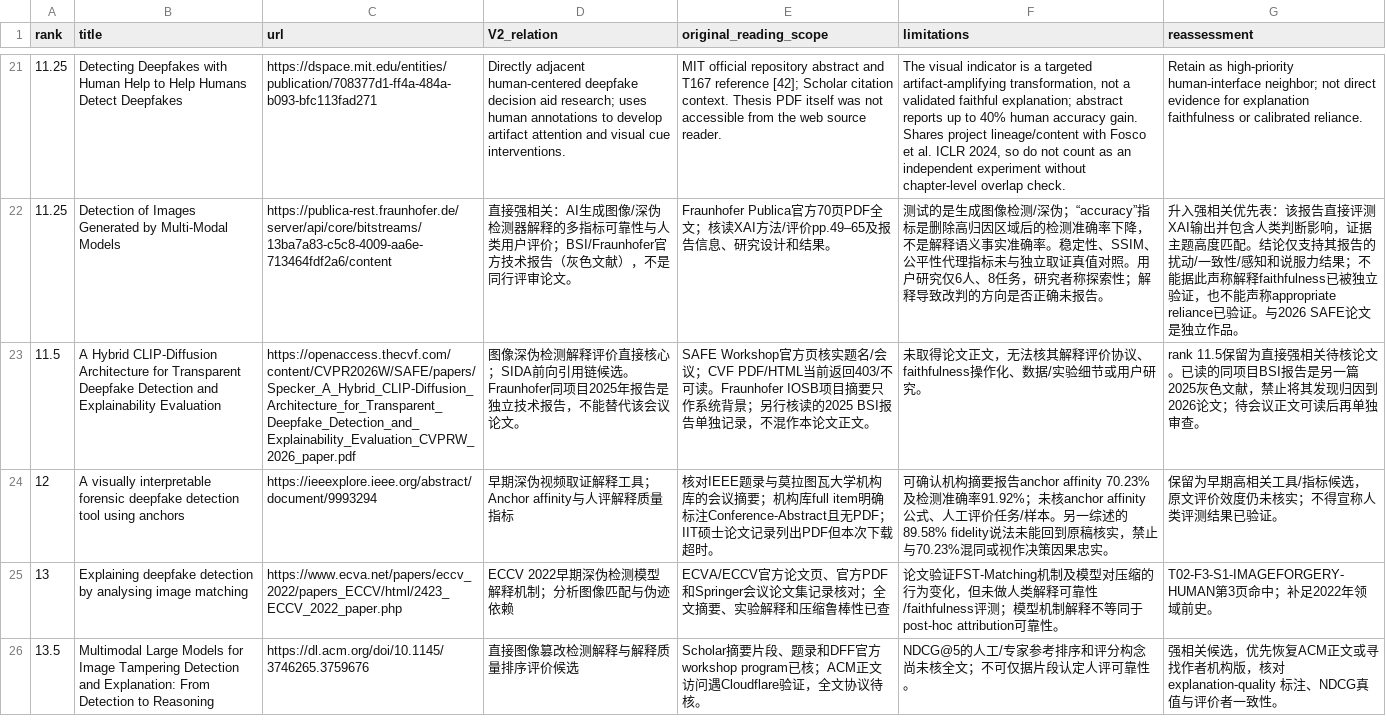
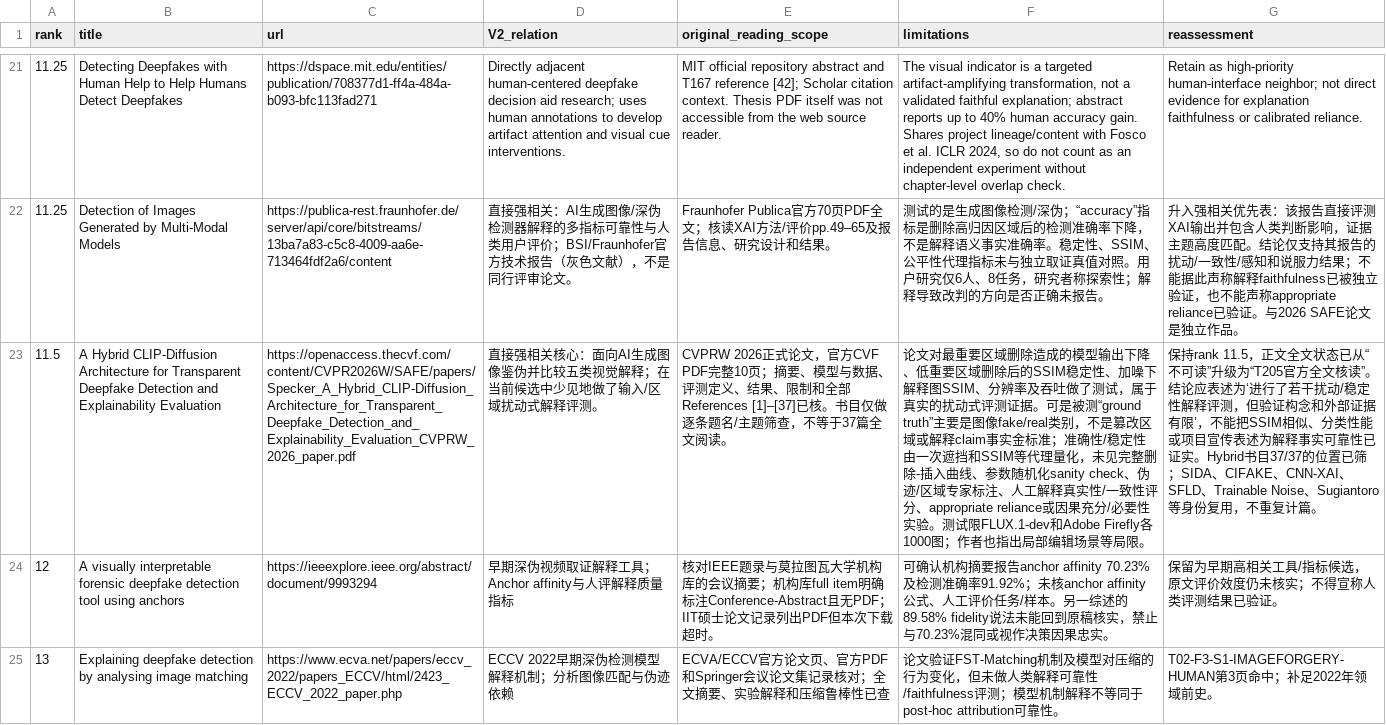
Before and after one commit to brodyZhao/my-research-project, a CSV file: outputs/图像鉴伪解释可靠性_重检_2026-10-05/72_V2已复核强相关优先清单.csv, drawn as a sheet; only a part is shown, gaps mark what is left out; the shorter side is filled out with more unchanged rows; the diff covers the shown part only; the diff names each change by its address in the sheet, - before the commit and + after, or states it on an @@ line.

```diff
--- a/outputs/图像鉴伪解释可靠性_重检_2026-10-05/72_V2已复核强相关优先清单.csv
+++ b/outputs/图像鉴伪解释可靠性_重检_2026-10-05/72_V2已复核强相关优先清单.csv
-D23 (V2_relation): 图像深伪检测解释评价直接核心；SIDA前向引用链候选。Fraunhofer同项目2025年报告是独立技术报告，不能替代该会议论文。
+D23 (V2_relation): 直接强相关核心：面向AI生成图像鉴伪并比较五类视觉解释；在当前候选中少见地做了输入/区域扰动式解释评测。
-E23 (original_reading_scope): SAFE Workshop官方页核实题名/会议；CVF PDF/HTML当前返回403/不可读。Fraunhofer IOSB项目摘要只作系统背景；另行核读的2025 BSI报告单独记录，不混作本论文正文。
+E23 (original_reading_scope): CVPRW 2026正式论文，官方CVF PDF完整10页；摘要、模型与数据、评测定义、结果、限制和全部References [1]–[37]已核。书目仅做逐条题名/主题筛查，不等于37篇全文阅读。
-F23 (limitations): 未取得论文正文，无法核其解释评价协议、faithfulness操作化、数据/实验细节或用户研究。
+F23 (limitations): 论文对最重要区域删除造成的模型输出下降、低重要区域删除后的SSIM稳定性、加噪下解释图SSIM、分辨率及吞吐做了测试，属于真实的扰动式评测证据。可是被测“ground truth”主要是图像fake/real类别，不是篡改区域或解释claim事实金标准；准确性/稳定性由一次遮挡和SSIM等代理量化，未见完整删除-插入曲线、参数随机化sanity check、伪迹/区域专家标注、人工解释真实性/一致性评分、appropriate reliance或因果充分/必要性实验。测试限FLUX.1-dev和Adobe Firefly各1000图；作者也指出局部编辑场景等局限。
-G23 (reassessment): rank 11.5保留为直接强相关待核论文。已读的同项目BSI报告是另一篇2025灰色文献，禁止将其发现归因到2026论文；待会议正文可读后再单独审查。
+G23 (reassessment): 保持rank 11.5，正文全文状态已从“不可读”升级为“T205官方全文核读”。结论应表述为‘进行了若干扰动/稳定性解释评测，但验证构念和外部证据有限’，不能把SSIM相似、分类性能或项目宣传表述为解释事实可靠性已证实。Hybrid书目37/37的位置已筛；SIDA、CIFAKE、CNN-XAI、SFLD、Trainable Noise、Sugiantoro等身份复用，不重复计篇。
```
Also changed, not shown: 3 edited cells elsewhere in this file, outputs/图像鉴伪解释可靠性_重检_2026-10-05/112_本次阶段包_SHA256清单.csv, outputs/图像鉴伪解释可靠性_重检_2026-10-05/172_强相关核心及邻接论文原文解释可靠性效度核读.csv, 5 other files.
